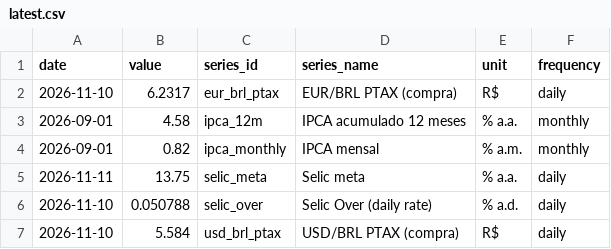
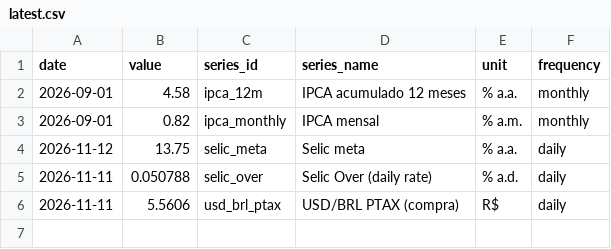
Before and after one commit to vinimabreu/bcb-data-pipeline, a CSV file: data/latest.csv, drawn as a sheet.

```diff
--- a/data/latest.csv
+++ b/data/latest.csv
@@ -1,7 +1,6 @@
 date,value,series_id,series_name,unit,frequency
-2026-11-10,6.2317,eur_brl_ptax,EUR/BRL PTAX (compra),R$,daily
 2026-09-01,4.58,ipca_12m,IPCA acumulado 12 meses,% a.a.,monthly
 2026-09-01,0.82,ipca_monthly,IPCA mensal,% a.m.,monthly
-2026-11-11,13.75,selic_meta,Selic meta,% a.a.,daily
-2026-11-10,0.050788,selic_over,Selic Over (daily rate),% a.d.,daily
-2026-11-10,5.584,usd_brl_ptax,USD/BRL PTAX (compra),R$,daily
+2026-11-12,13.75,selic_meta,Selic meta,% a.a.,daily
+2026-11-11,0.050788,selic_over,Selic Over (daily rate),% a.d.,daily
+2026-11-11,5.5606,usd_brl_ptax,USD/BRL PTAX (compra),R$,daily
```
Also changed, not shown: 1 other file.
